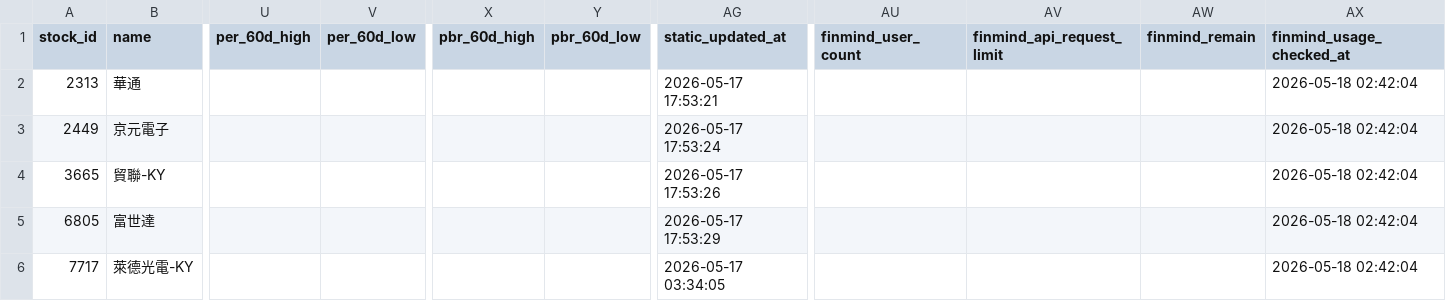
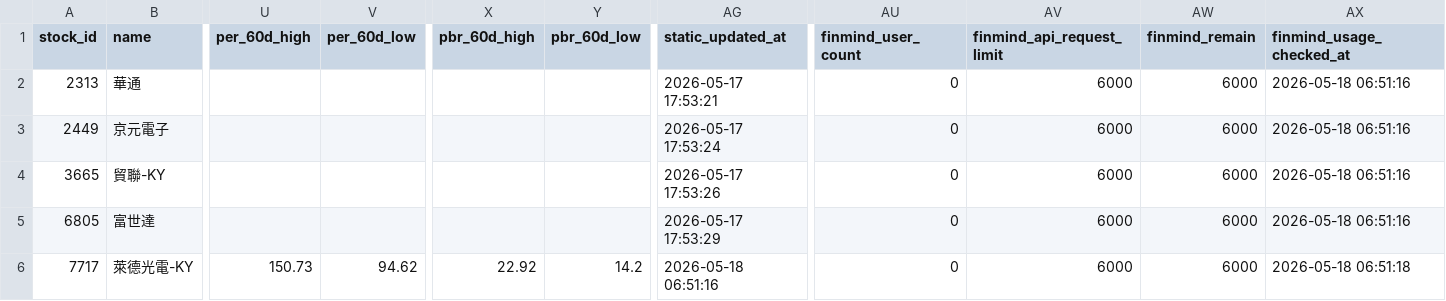
Before and after one commit to ONicole0101/Marks, a CSV file: AllStatic.csv, drawn as a sheet; only a part is shown, gaps mark what is left out; the diff names each change by its address in the sheet, - before the commit and + after, or states it on an @@ line.

```diff
--- a/AllStatic.csv
+++ b/AllStatic.csv
-AU2:AU6 (finmind_user_count): (empty)
+AU2:AU6 (finmind_user_count): 0
-AV2:AV6 (finmind_api_request_limit): (empty)
+AV2:AV6 (finmind_api_request_limit): 6000
-AW2:AW6 (finmind_remain): (empty)
+AW2:AW6 (finmind_remain): 6000
-AX2:AX5 (finmind_usage_checked_at): 2026-05-18 02:42:04
+AX2:AX5 (finmind_usage_checked_at): 2026-05-18 06:51:16
-U6 (per_60d_high): (empty)
+U6 (per_60d_high): 150.73
-V6 (per_60d_low): (empty)
+V6 (per_60d_low): 94.62
-X6 (pbr_60d_high): (empty)
+X6 (pbr_60d_high): 22.92
-Y6 (pbr_60d_low): (empty)
+Y6 (pbr_60d_low): 14.2
-AG6 (static_updated_at): 2026-05-17 03:34:05
+AG6 (static_updated_at): 2026-05-18 06:51:16
-AX6 (finmind_usage_checked_at): 2026-05-18 02:42:04
+AX6 (finmind_usage_checked_at): 2026-05-18 06:51:18
```
